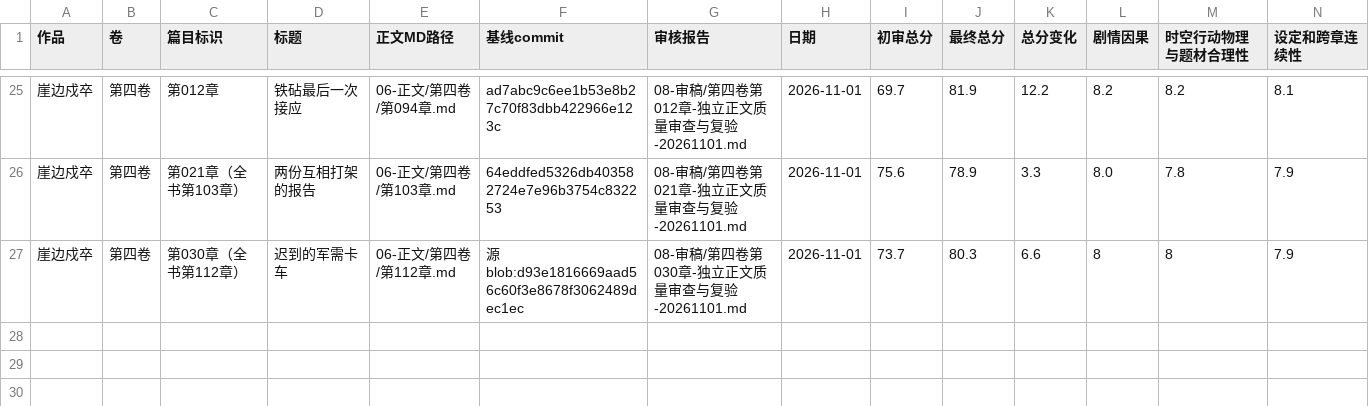
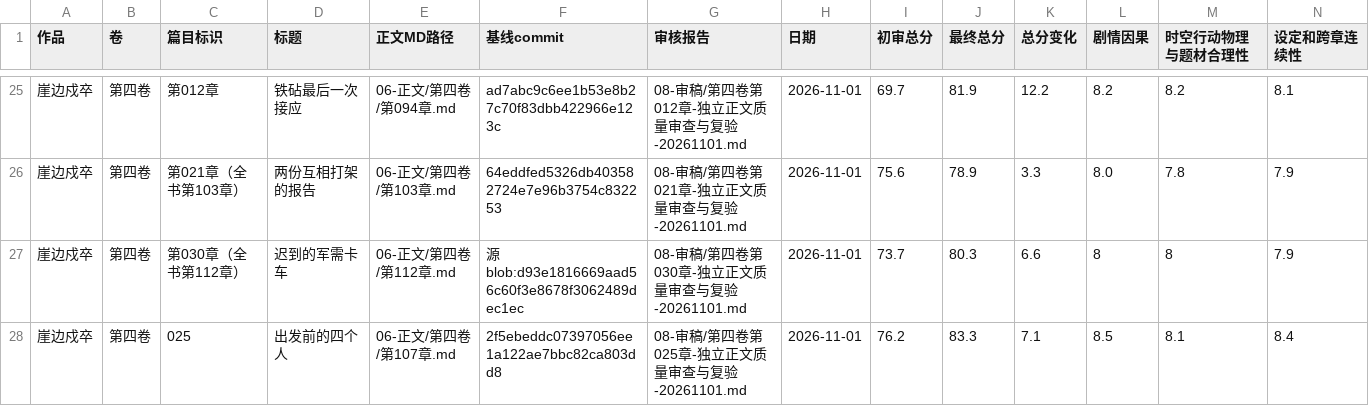
Before and after one commit to yuqiangdede/The-Last-Watch, a CSV file: 08-审稿/章节最终审核总表.csv, drawn as a sheet; only a part is shown, gaps mark what is left out; rows hold the shown columns only; the diff names each change by its address in the sheet, - before the commit and + after, or states it on an @@ line.

```diff
--- a/08-审稿/章节最终审核总表.csv
+++ b/08-审稿/章节最终审核总表.csv
+row 28: 崖边戍卒 | 第四卷 | 025 | 出发前的四个人 | 06-正文/第四卷/第107章.md | 2f5ebeddc07397056ee1a122ae7bbc82ca803dd8 | 08-审稿/第四卷第025章-独立正文质量审查与复验-20261101.md | 2026-11-01 | 76.2 | 83.3 | 7.1 | 8.5 | 8.1 | 8.4
```
Also changed, not shown: 4 other files.
